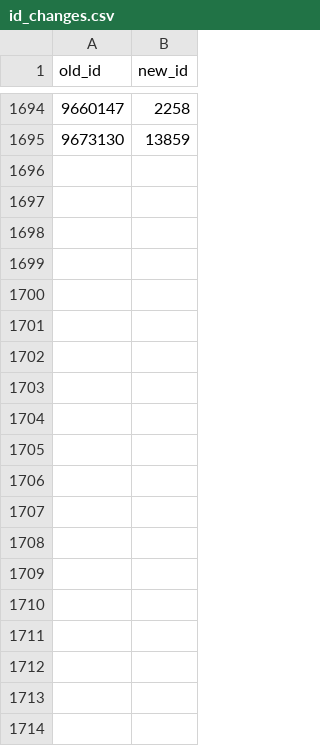
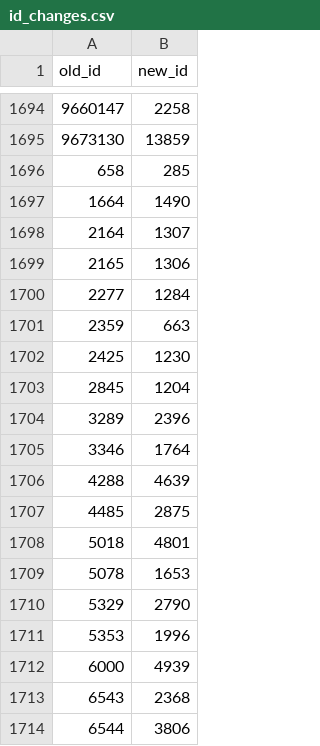
Before and after one commit to amundfylling/bordshockey.net-scraper, a CSV file: data/id_changes.csv, drawn as a sheet; only a part is shown, gaps mark what is left out; the diff covers the shown part only; the diff names each change by its address in the sheet, - before the commit and + after, or states it on an @@ line.

```diff
--- a/data/id_changes.csv
+++ b/data/id_changes.csv
+row 1696: 658 | 285
+row 1697: 1664 | 1490
+row 1698: 2164 | 1307
+row 1699: 2165 | 1306
+row 1700: 2277 | 1284
+row 1701: 2359 | 663
+row 1702: 2425 | 1230
+row 1703: 2845 | 1204
+row 1704: 3289 | 2396
+row 1705: 3346 | 1764
+row 1706: 4288 | 4639
+row 1707: 4485 | 2875
+row 1708: 5018 | 4801
+row 1709: 5078 | 1653
+row 1710: 5329 | 2790
+row 1711: 5353 | 1996
+row 1712: 6000 | 4939
+row 1713: 6543 | 2368
+row 1714: 6544 | 3806
```
Also changed, not shown: 12 added rows elsewhere in this file, tournament_meta.csv, 3 other files.
